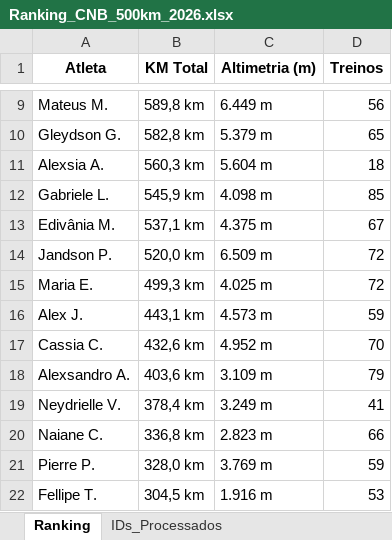
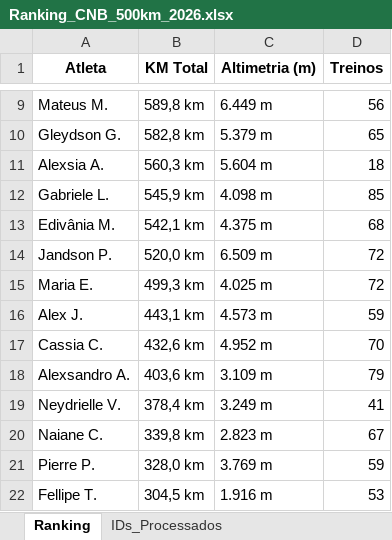
Before and after one commit to marcosfelix22/ranking-strava-cnb-500km, an Excel workbook: Ranking_CNB_500km_2026.xlsx, sheet Ranking, drawn as a sheet; only a part is shown, gaps mark what is left out; values as stored, in another font and other column widths than the file's, no borders; the diff names each change by its address in the sheet, - before the commit and + after, or states it on an @@ line.

Commit message:
Ranking updated

```diff
--- a/Ranking_CNB_500km_2026.xlsx (sheet Ranking)
+++ b/Ranking_CNB_500km_2026.xlsx (sheet Ranking)
-B13 (KM Total): 537,1 km
+B13 (KM Total): 542,1 km
-D13 (Treinos): 67
+D13 (Treinos): 68
-B20 (KM Total): 336,8 km
+B20 (KM Total): 339,8 km
-D20 (Treinos): 66
+D20 (Treinos): 67
```
Also changed, not shown: sheet IDs_Processados.
